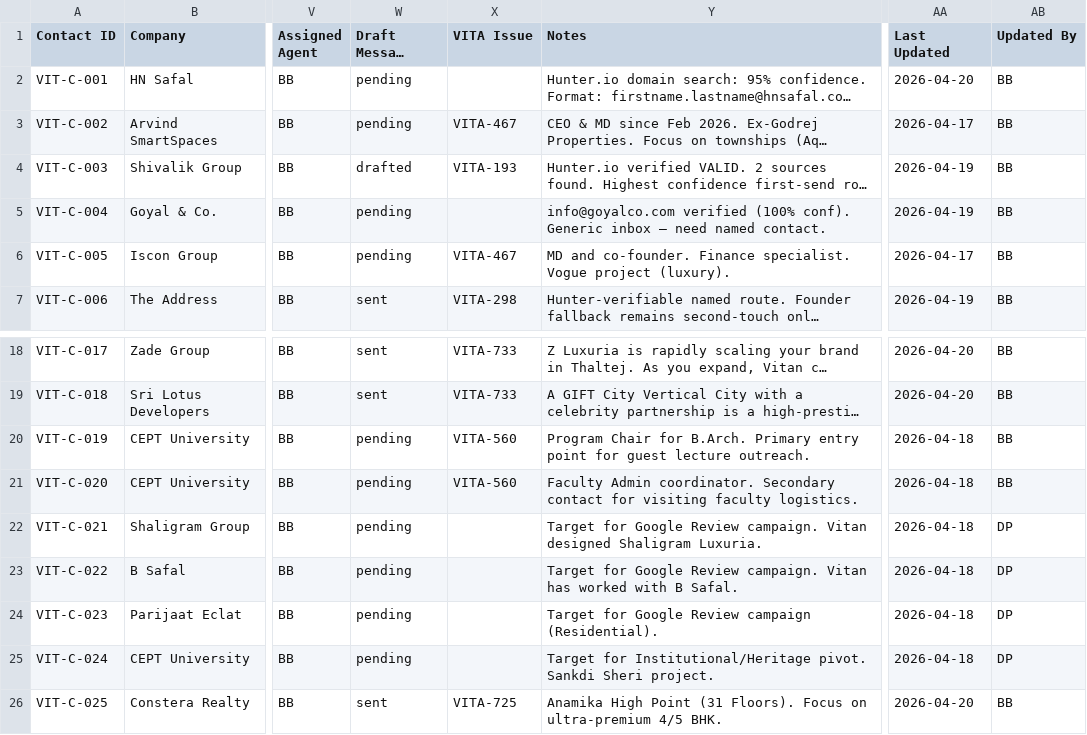
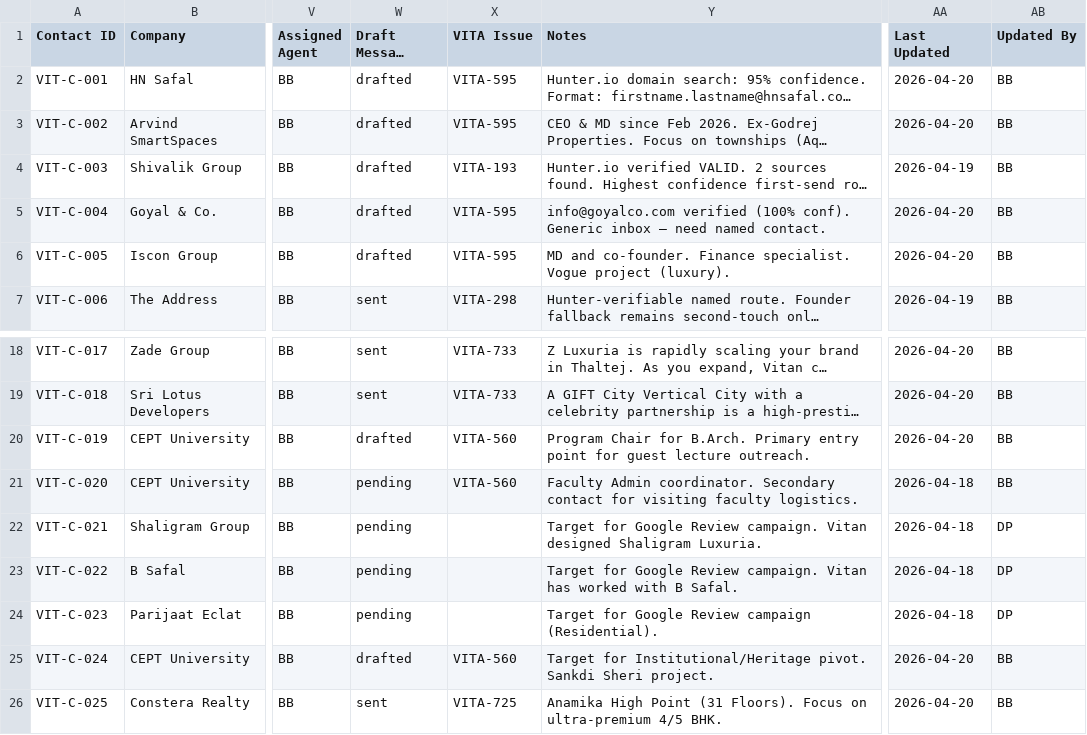
Before and after one commit to JagPat/Vitan-BrandBuilding, a CSV file: Business development/shared-workspace/contacts-master.csv, drawn as a sheet; only a part is shown, gaps mark what is left out; long unchanged cells end in …; the diff names each change by its address in the sheet, - before the commit and + after, or states it on an @@ line.

Commit message:
BB: Proactive Stage 1 outreach drafts for Wave 2 targets and CEPT University
- Drafted personalized emails for HN Safal, Arvind SmartSpaces, Goyal & Co., and Iscon Group.
- Drafted personalized emails for CEPT University (Sankdi Sheri Heritage hook).
- Updated contacts-master.csv with drafted status for Wave 2 and CEPT targets.
- Committed generation scripts for wave tracking.

Co-Authored-By: Paperclip <noreply@paperclip.ing>

```diff
--- a/Business development/shared-workspace/contacts-master.csv
+++ b/Business development/shared-workspace/contacts-master.csv
-W2:W3 (Draft Message Status): pending
+W2:W3 (Draft Message Status): drafted
-X2 (VITA Issue): (empty)
+X2 (VITA Issue): VITA-595
-X3 (VITA Issue): VITA-467
+X3 (VITA Issue): VITA-595
-AA3 (Last Updated): 2026-04-17
+AA3 (Last Updated): 2026-04-20
-W5:W6 (Draft Message Status): pending
+W5:W6 (Draft Message Status): drafted
-X5 (VITA Issue): (empty)
+X5 (VITA Issue): VITA-595
-AA5 (Last Updated): 2026-04-19
+AA5 (Last Updated): 2026-04-20
-X6 (VITA Issue): VITA-467
+X6 (VITA Issue): VITA-595
-AA6 (Last Updated): 2026-04-17
+AA6 (Last Updated): 2026-04-20
-W20 (Draft Message Status): pending
+W20 (Draft Message Status): drafted
-AA20 (Last Updated): 2026-04-18
+AA20 (Last Updated): 2026-04-20
-W25 (Draft Message Status): pending
+W25 (Draft Message Status): drafted
-X25 (VITA Issue): (empty)
+X25 (VITA Issue): VITA-560
-AA25 (Last Updated): 2026-04-18
+AA25 (Last Updated): 2026-04-20
-AB25 (Updated By): DP
+AB25 (Updated By): BB
```
Also changed, not shown: 11 other files.
